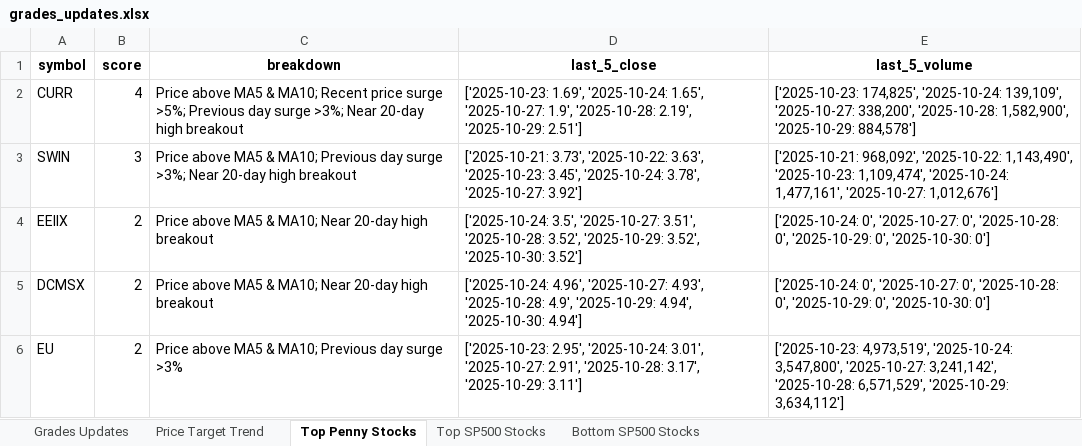
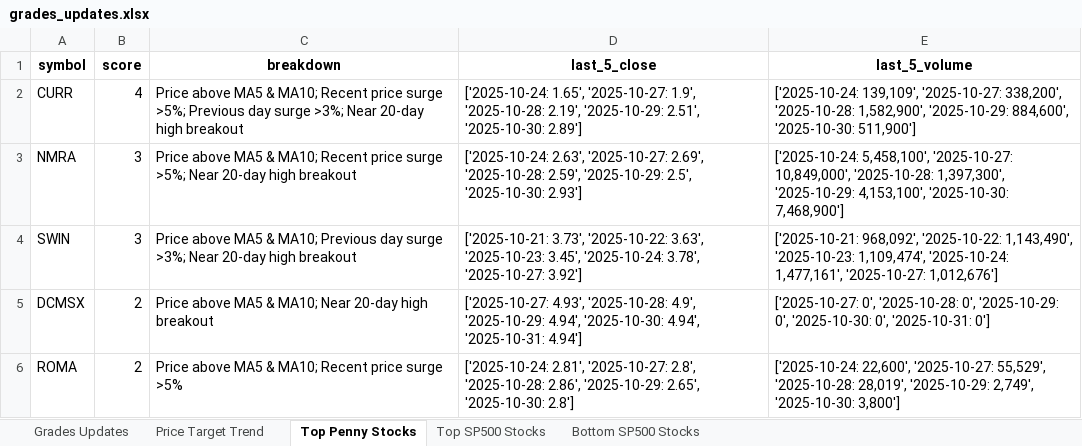
Before and after one commit to apujais007/api-nuggets, an Excel workbook: data/grades_updates.xlsx, sheet Top Penny Stocks, drawn as a sheet; values as stored, in another font and other column widths than the file's, no borders; removed rows and columns are numbered as before the commit, all else as after; the diff names each change by its address in the sheet, - before the commit and + after, or states it on an @@ line.

```diff
--- a/data/grades_updates.xlsx (sheet Top Penny Stocks)
+++ b/data/grades_updates.xlsx (sheet Top Penny Stocks)
-D2 (last_5_close): ['2025-10-23: 1.69', '2025-10-24: 1.65', '2025-10-27: 1.9', '2025-10-28: 2.19', '2025-10-29: 2.51']
+D2 (last_5_close): ['2025-10-24: 1.65', '2025-10-27: 1.9', '2025-10-28: 2.19', '2025-10-29: 2.51', '2025-10-30: 2.89']
-E2 (last_5_volume): ['2025-10-23: 174,825', '2025-10-24: 139,109', '2025-10-27: 338,200', '2025-10-28: 1,582,900', '2025-10-29: 884,578']
+E2 (last_5_volume): ['2025-10-24: 139,109', '2025-10-27: 338,200', '2025-10-28: 1,582,900', '2025-10-29: 884,600', '2025-10-30: 511,900']
+row 3: NMRA | 3 | Price above MA5 & MA10; Recent price surge >5%; Near 20-day high breakout | ['2025-10-24: 2.63', '2025-10-27: 2.69', '2025-10-28: 2.59', '2025-10-29: 2.5', '2025-10-30: 2.93'] | ['2025-10-24: 5,458,100', '2025-10-27: 10,849,000', '2025-10-28: 1,397,300', '2025-10-29: 4,153,100', '2025-10-30: 7,468,900']
-row 4: EEIIX | 2 | Price above MA5 & MA10; Near 20-day high breakout | ['2025-10-24: 3.5', '2025-10-27: 3.51', '2025-10-28: 3.52', '2025-10-29: 3.52', '2025-10-30: 3.52'] | ['2025-10-24: 0', '2025-10-27: 0', '2025-10-28: 0', '2025-10-29: 0', '2025-10-30: 0']
-D5 (last_5_close): ['2025-10-24: 4.96', '2025-10-27: 4.93', '2025-10-28: 4.9', '2025-10-29: 4.94', '2025-10-30: 4.94']
+D5 (last_5_close): ['2025-10-27: 4.93', '2025-10-28: 4.9', '2025-10-29: 4.94', '2025-10-30: 4.94', '2025-10-31: 4.94']
-E5 (last_5_volume): ['2025-10-24: 0', '2025-10-27: 0', '2025-10-28: 0', '2025-10-29: 0', '2025-10-30: 0']
+E5 (last_5_volume): ['2025-10-27: 0', '2025-10-28: 0', '2025-10-29: 0', '2025-10-30: 0', '2025-10-31: 0']
-row 6: EU | 2 | Price above MA5 & MA10; Previous day surge >3% | ['2025-10-23: 2.95', '2025-10-24: 3.01', '2025-10-27: 2.91', '2025-10-28: 3.17', '2025-10-29: 3.11'] | ['2025-10-23: 4,973,519', '2025-10-24: 3,547,800', '2025-10-27: 3,241,142', '2025-10-28: 6,571,529', '2025-10-29: 3,634,112']
+row 6: ROMA | 2 | Price above MA5 & MA10; Recent price surge >5% | ['2025-10-24: 2.81', '2025-10-27: 2.8', '2025-10-28: 2.86', '2025-10-29: 2.65', '2025-10-30: 2.8'] | ['2025-10-24: 22,600', '2025-10-27: 55,529', '2025-10-28: 28,019', '2025-10-29: 2,749', '2025-10-30: 3,800']
```
Also changed, not shown: sheet Bottom SP500 Stocks, sheet Top SP500 Stocks, sheet Grades Updates.
